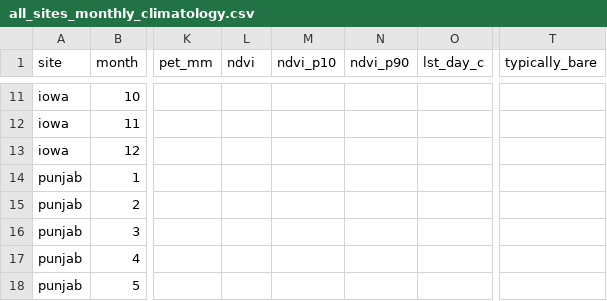
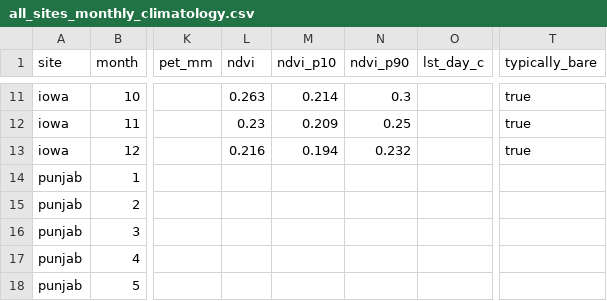
Before and after one commit to aungmyintunsoe/Sow-cast, a CSV file: data/processed/all_sites_monthly_climatology.csv, drawn as a sheet; only a part is shown, gaps mark what is left out; the diff covers the shown part only; the diff names each change by its address in the sheet, - before the commit and + after, or states it on an @@ line.

```diff
--- a/data/processed/all_sites_monthly_climatology.csv
+++ b/data/processed/all_sites_monthly_climatology.csv
-L11 (ndvi): (empty)
+L11 (ndvi): 0.263
-M11 (ndvi_p10): (empty)
+M11 (ndvi_p10): 0.214
-N11 (ndvi_p90): (empty)
+N11 (ndvi_p90): 0.3
-T11:T13 (typically_bare): (empty)
+T11:T13 (typically_bare): true
-L12 (ndvi): (empty)
+L12 (ndvi): 0.23
-M12 (ndvi_p10): (empty)
+M12 (ndvi_p10): 0.209
-N12 (ndvi_p90): (empty)
+N12 (ndvi_p90): 0.25
-L13 (ndvi): (empty)
+L13 (ndvi): 0.216
-M13 (ndvi_p10): (empty)
+M13 (ndvi_p10): 0.194
-N13 (ndvi_p90): (empty)
+N13 (ndvi_p90): 0.232
```
Also changed, not shown: 36 edited cells elsewhere in this file, data/processed/all_sites_annual.csv, data/processed/iowa/annual.csv, 41 other files.
